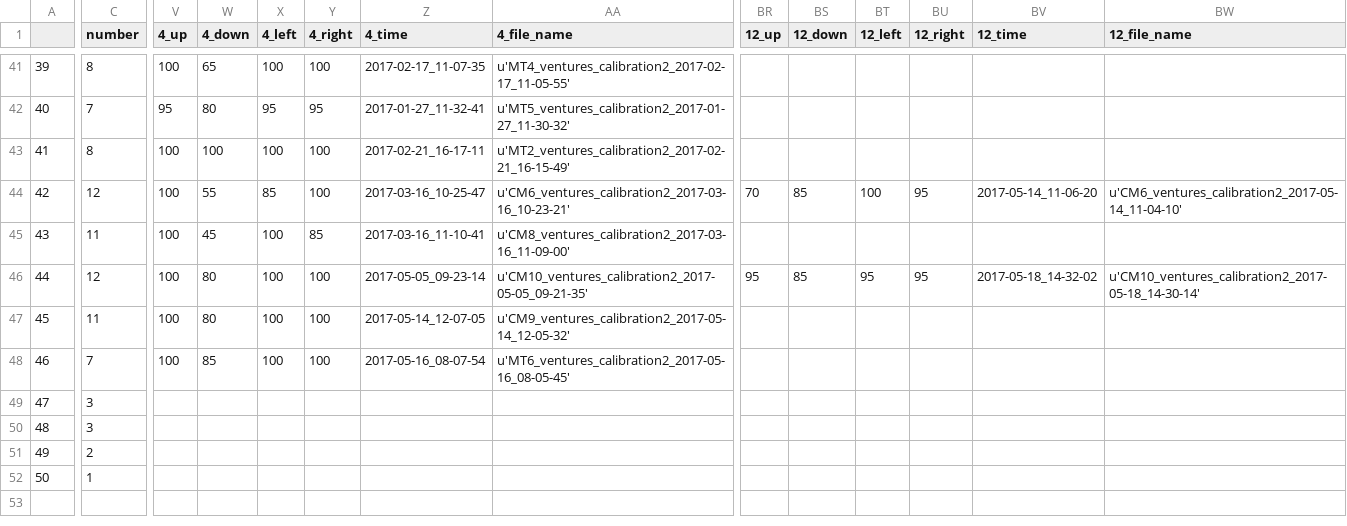
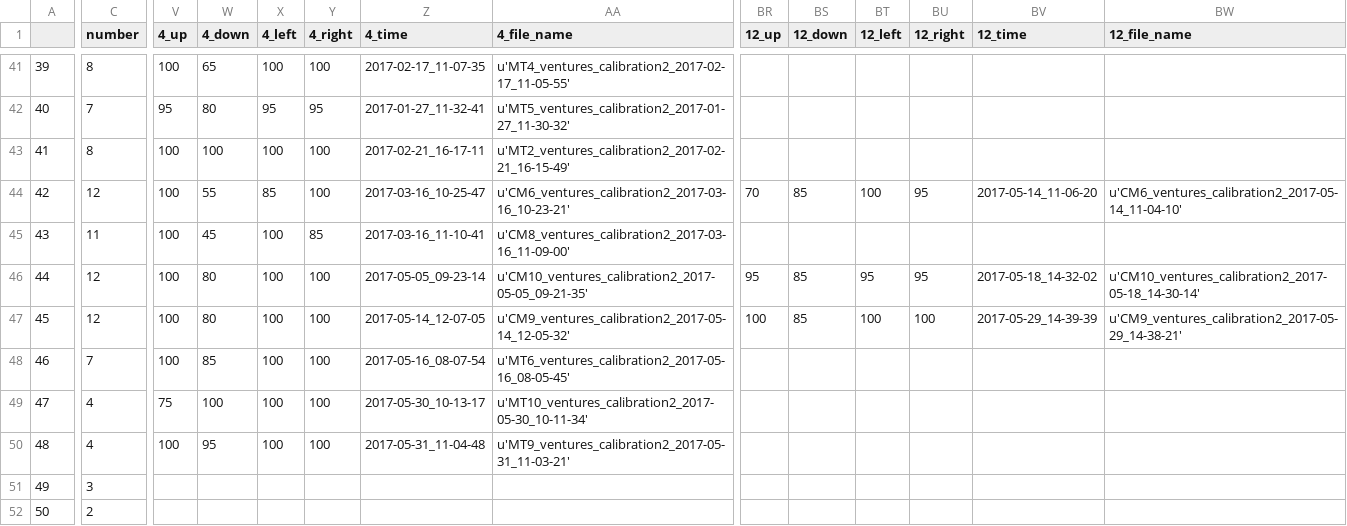
Before and after one commit to BrainTech/openbci, a CSV file: exps/ventures/data/calibration_results_2.csv, drawn as a sheet; only a part is shown, gaps mark what is left out; the diff covers the shown part only; the diff names each change by its address in the sheet, - before the commit and + after, or states it on an @@ line.

```diff
--- a/exps/ventures/data/calibration_results_2.csv
+++ b/exps/ventures/data/calibration_results_2.csv
-C47 (number): 11
+C47 (number): 12
-BR47 (12_up): (empty)
+BR47 (12_up): 100
-BS47 (12_down): (empty)
+BS47 (12_down): 85
-BT47 (12_left): (empty)
+BT47 (12_left): 100
-BU47 (12_right): (empty)
+BU47 (12_right): 100
-BV47 (12_time): (empty)
+BV47 (12_time): 2017-05-29_14-39-39
-BW47 (12_file_name): (empty)
+BW47 (12_file_name): u'CM9_ventures_calibration2_2017-05-29_14-38-21'
-C49:C50 (number): 3
+C49:C50 (number): 4
-V49 (4_up): (empty)
+V49 (4_up): 75
-W49 (4_down): (empty)
+W49 (4_down): 100
-X49:X50 (4_left): (empty)
+X49:X50 (4_left): 100
-Y49:Y50 (4_right): (empty)
+Y49:Y50 (4_right): 100
-Z49 (4_time): (empty)
+Z49 (4_time): 2017-05-30_10-13-17
-AA49 (4_file_name): (empty)
+AA49 (4_file_name): u'MT10_ventures_calibration2_2017-05-30_10-11-34'
-V50 (4_up): (empty)
+V50 (4_up): 100
-W50 (4_down): (empty)
+W50 (4_down): 95
-Z50 (4_time): (empty)
+Z50 (4_time): 2017-05-31_11-04-48
-AA50 (4_file_name): (empty)
+AA50 (4_file_name): u'MT9_ventures_calibration2_2017-05-31_11-03-21'
-C51 (number): 2
+C51 (number): 3
-C52 (number): 1
+C52 (number): 2
```
Also changed, not shown: 12 edited cells elsewhere in this file, exps/ventures/data/baseline_results.csv, exps/ventures/data/calibration_results.csv, 2 other files.
